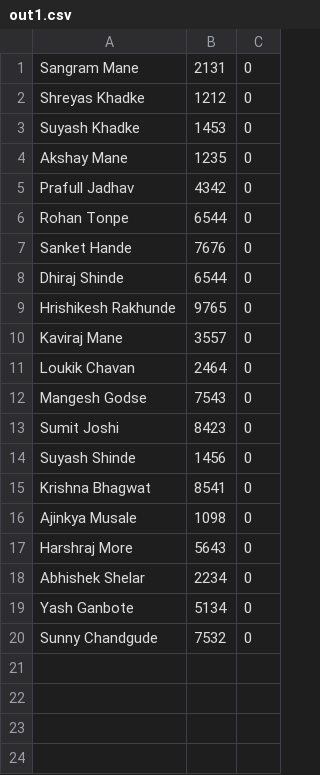
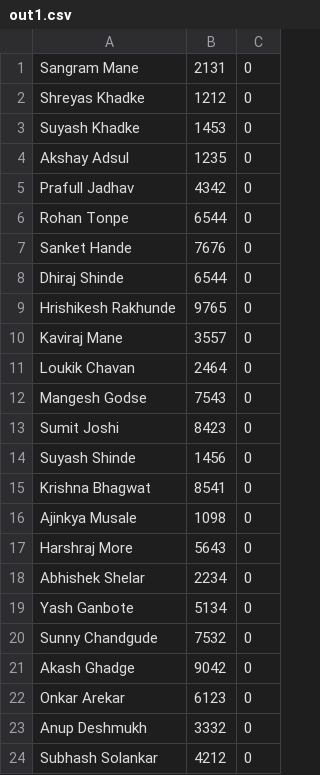
Before and after one commit to SSKS10/files, a CSV file: out1.csv, drawn as a sheet.

Commit message:
master

```diff
--- a/out1.csv
+++ b/out1.csv
@@ -3,3 +3,3 @@ Shreyas Khadke,1212,0
 Suyash Khadke,1453,0
-Akshay Mane,1235,0
+Akshay Adsul,1235,0
 Prafull Jadhav,4342,0
@@ -20 +20,5 @@ Yash Ganbote,5134,0
 Sunny Chandgude,7532,0
+Akash Ghadge,9042,0
+Onkar Arekar,6123,0
+Anup Deshmukh,3332,0
+Subhash Solankar,4212,0
```
